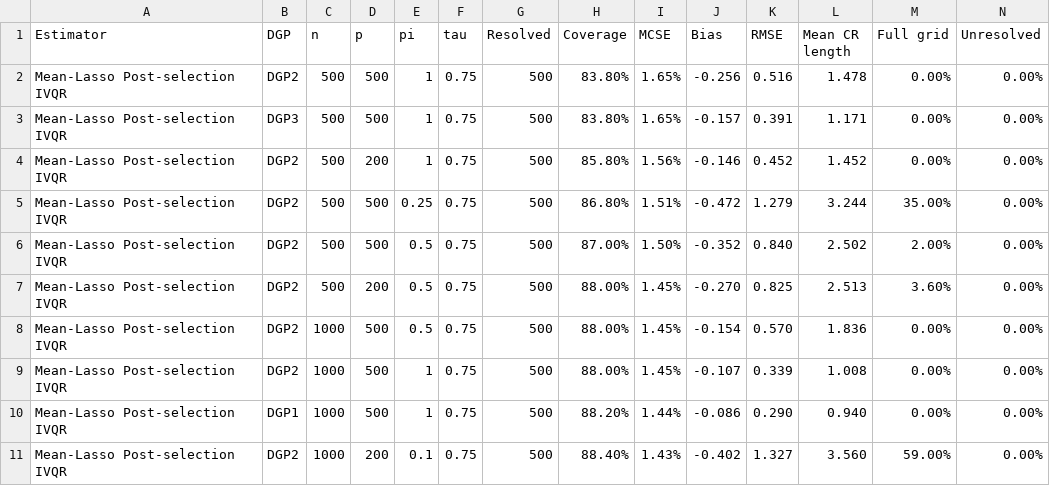
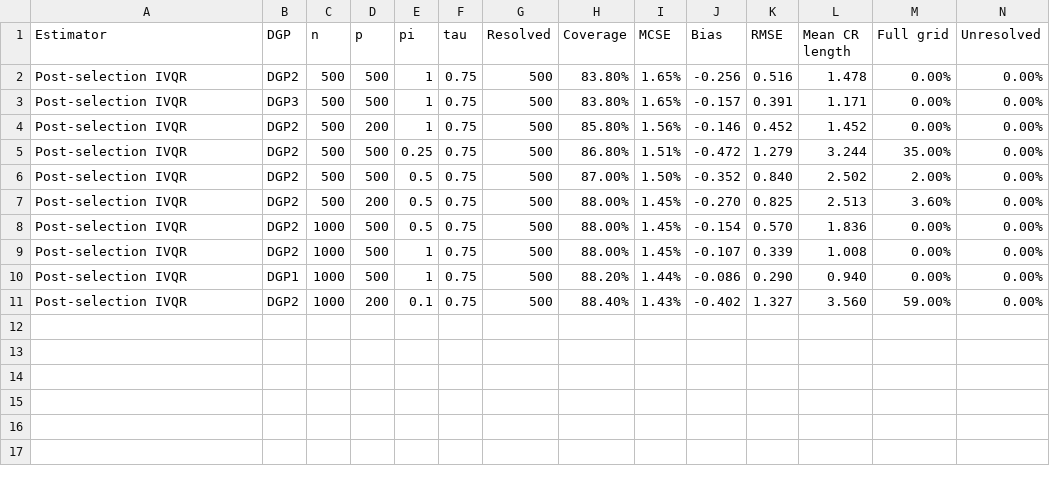
Before and after one commit to U-Olim/Master-Thesis, a CSV file: results/report_full_run/report_assets/table_worst_cells.csv, drawn as a sheet.

```diff
--- a/results/report_full_run/report_assets/table_worst_cells.csv
+++ b/results/report_full_run/report_assets/table_worst_cells.csv
@@ -1,11 +1,11 @@
 Estimator,DGP,n,p,pi,tau,Resolved,Coverage,MCSE,Bias,RMSE,Mean CR length,Full grid,Unresolved
-Mean-Lasso Post-selection IVQR,DGP2,500,500,1,0.75,500,83.80%,1.65%,-0.256,0.516,1.478,0.00%,0.00%
-Mean-Lasso Post-selection IVQR,DGP3,500,500,1,0.75,500,83.80%,1.65%,-0.157,0.391,1.171,0.00%,0.00%
-Mean-Lasso Post-selection IVQR,DGP2,500,200,1,0.75,500,85.80%,1.56%,-0.146,0.452,1.452,0.00%,0.00%
-Mean-Lasso Post-selection IVQR,DGP2,500,500,0.25,0.75,500,86.80%,1.51%,-0.472,1.279,3.244,35.00%,0.00%
-Mean-Lasso Post-selection IVQR,DGP2,500,500,0.5,0.75,500,87.00%,1.50%,-0.352,0.840,2.502,2.00%,0.00%
-Mean-Lasso Post-selection IVQR,DGP2,500,200,0.5,0.75,500,88.00%,1.45%,-0.270,0.825,2.513,3.60%,0.00%
-Mean-Lasso Post-selection IVQR,DGP2,1000,500,0.5,0.75,500,88.00%,1.45%,-0.154,0.570,1.836,0.00%,0.00%
-Mean-Lasso Post-selection IVQR,DGP2,1000,500,1,0.75,500,88.00%,1.45%,-0.107,0.339,1.008,0.00%,0.00%
-Mean-Lasso Post-selection IVQR,DGP1,1000,500,1,0.75,500,88.20%,1.44%,-0.086,0.290,0.940,0.00%,0.00%
-Mean-Lasso Post-selection IVQR,DGP2,1000,200,0.1,0.75,500,88.40%,1.43%,-0.402,1.327,3.560,59.00%,0.00%
+Post-selection IVQR,DGP2,500,500,1,0.75,500,83.80%,1.65%,-0.256,0.516,1.478,0.00%,0.00%
+Post-selection IVQR,DGP3,500,500,1,0.75,500,83.80%,1.65%,-0.157,0.391,1.171,0.00%,0.00%
+Post-selection IVQR,DGP2,500,200,1,0.75,500,85.80%,1.56%,-0.146,0.452,1.452,0.00%,0.00%
+Post-selection IVQR,DGP2,500,500,0.25,0.75,500,86.80%,1.51%,-0.472,1.279,3.244,35.00%,0.00%
+Post-selection IVQR,DGP2,500,500,0.5,0.75,500,87.00%,1.50%,-0.352,0.840,2.502,2.00%,0.00%
+Post-selection IVQR,DGP2,500,200,0.5,0.75,500,88.00%,1.45%,-0.270,0.825,2.513,3.60%,0.00%
+Post-selection IVQR,DGP2,1000,500,0.5,0.75,500,88.00%,1.45%,-0.154,0.570,1.836,0.00%,0.00%
+Post-selection IVQR,DGP2,1000,500,1,0.75,500,88.00%,1.45%,-0.107,0.339,1.008,0.00%,0.00%
+Post-selection IVQR,DGP1,1000,500,1,0.75,500,88.20%,1.44%,-0.086,0.290,0.940,0.00%,0.00%
+Post-selection IVQR,DGP2,1000,200,0.1,0.75,500,88.40%,1.43%,-0.402,1.327,3.560,59.00%,0.00%
```
Also changed, not shown: results/report_full_run/report_assets/table_by_n_p.csv, results/report_full_run/report_assets/table_by_n_p_transposed.csv, 49 other files.
